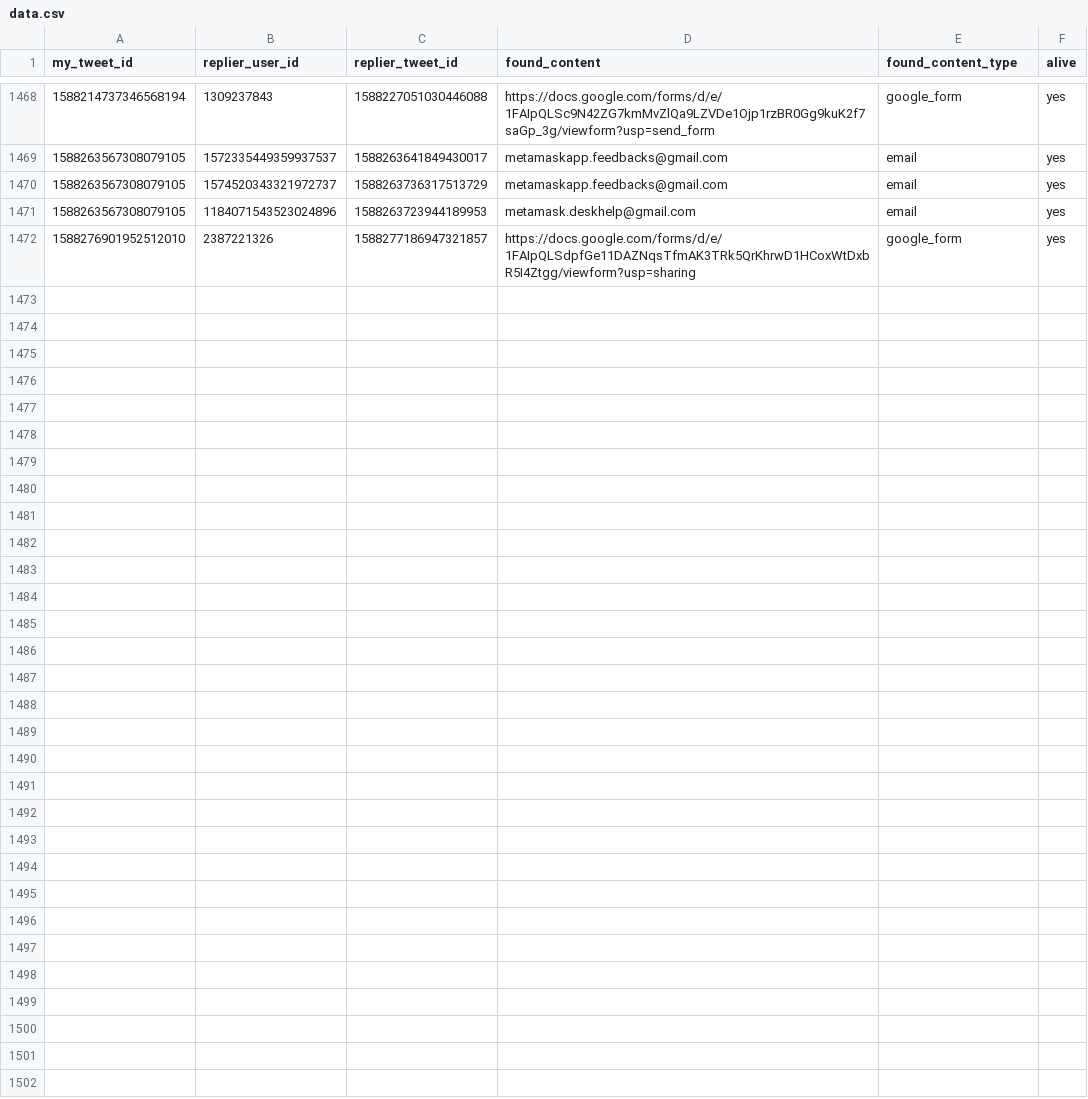
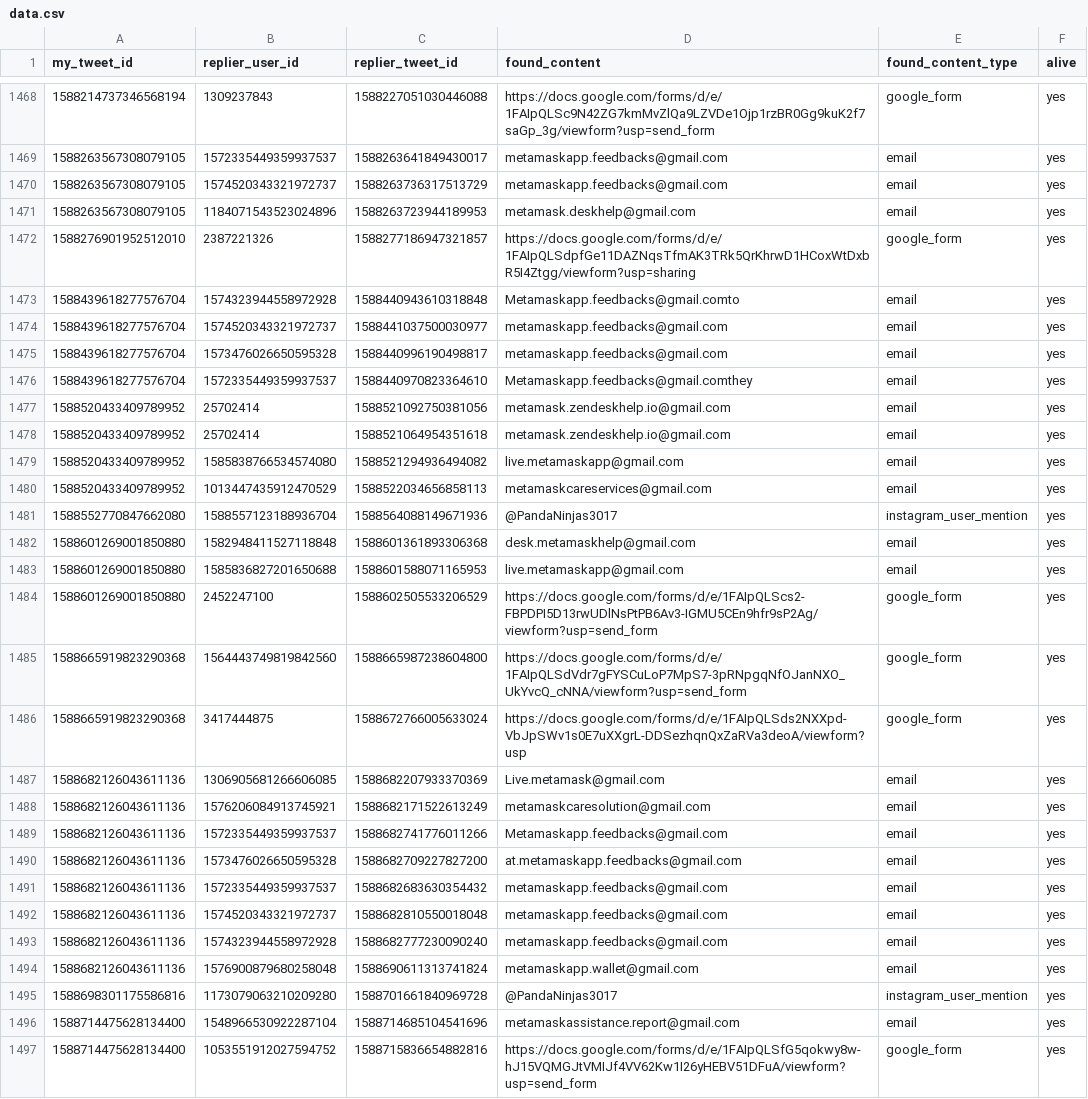
Before and after one commit to thefightagainstmalware/CatPhish, a CSV file: data.csv, drawn as a sheet; only a part is shown, gaps mark what is left out; the diff names each change by its address in the sheet, - before the commit and + after, or states it on an @@ line.

Commit message:
Automated commit

```diff
--- a/data.csv
+++ b/data.csv
+row 1473: 1588439618277576704 | 1574323944558972928 | 1588440943610318848 | Metamaskapp.feedbacks@gmail.comto | email | yes
+row 1474: 1588439618277576704 | 1574520343321972737 | 1588441037500030977 | metamaskapp.feedbacks@gmail.com | email | yes
+row 1475: 1588439618277576704 | 1573476026650595328 | 1588440996190498817 | metamaskapp.feedbacks@gmail.com | email | yes
+row 1476: 1588439618277576704 | 1572335449359937537 | 1588440970823364610 | Metamaskapp.feedbacks@gmail.comthey | email | yes
+row 1477: 1588520433409789952 | 25702414 | 1588521092750381056 | metamask.zendeskhelp.io@gmail.com | email | yes
+row 1478: 1588520433409789952 | 25702414 | 1588521064954351618 | metamask.zendeskhelp.io@gmail.com | email | yes
+row 1479: 1588520433409789952 | 1585838766534574080 | 1588521294936494082 | live.metamaskapp@gmail.com | email | yes
+row 1480: 1588520433409789952 | 1013447435912470529 | 1588522034656858113 | metamaskcareservices@gmail.com | email | yes
+row 1481: 1588552770847662080 | 1588557123188936704 | 1588564088149671936 | @PandaNinjas3017 | instagram_user_mention | yes
+row 1482: 1588601269001850880 | 1582948411527118848 | 1588601361893306368 | desk.metamaskhelp@gmail.com | email | yes
+row 1483: 1588601269001850880 | 1585836827201650688 | 1588601588071165953 | live.metamaskapp@gmail.com | email | yes
+row 1484: 1588601269001850880 | 2452247100 | 1588602505533206529 | https://docs.google.com/forms/d/e/1FAIpQLScs2-FBPDPI5D13rwUDlNsPtPB6Av3-IGMU5CEn9hfr9sP2Ag/viewform?usp=send_form | google_form | yes
+row 1485: 1588665919823290368 | 1564443749819842560 | 1588665987238604800 | https://docs.google.com/forms/d/e/1FAIpQLSdVdr7gFYSCuLoP7MpS7-3pRNpgqNfOJanNXO_UkYvcQ_cNNA/viewform?usp=send_form | google_form | yes
+row 1486: 1588665919823290368 | 3417444875 | 1588672766005633024 | https://docs.google.com/forms/d/e/1FAIpQLSds2NXXpd-VbJpSWv1s0E7uXXgrL-DDSezhqnQxZaRVa3deoA/viewform?usp | google_form | yes
+row 1487: 1588682126043611136 | 1306905681266606085 | 1588682207933370369 | Live.metamask@gmail.com | email | yes
+row 1488: 1588682126043611136 | 1576206084913745921 | 1588682171522613249 | metamaskcaresolution@gmail.com | email | yes
+row 1489: 1588682126043611136 | 1572335449359937537 | 1588682741776011266 | Metamaskapp.feedbacks@gmail.com | email | yes
+row 1490: 1588682126043611136 | 1573476026650595328 | 1588682709227827200 | at.metamaskapp.feedbacks@gmail.com | email | yes
+row 1491: 1588682126043611136 | 1572335449359937537 | 1588682683630354432 | metamaskapp.feedbacks@gmail.com | email | yes
+row 1492: 1588682126043611136 | 1574520343321972737 | 1588682810550018048 | metamaskapp.feedbacks@gmail.com | email | yes
+row 1493: 1588682126043611136 | 1574323944558972928 | 1588682777230090240 | metamaskapp.feedbacks@gmail.com | email | yes
+row 1494: 1588682126043611136 | 1576900879680258048 | 1588690611313741824 | metamaskapp.wallet@gmail.com | email | yes
+row 1495: 1588698301175586816 | 1173079063210209280 | 1588701661840969728 | @PandaNinjas3017 | instagram_user_mention | yes
+row 1496: 1588714475628134400 | 1548966530922287104 | 1588714685104541696 | metamaskassistance.report@gmail.com | email | yes
+row 1497: 1588714475628134400 | 1053551912027594752 | 1588715836654882816 | https://docs.google.com/forms/d/e/1FAIpQLSfG5qokwy8w-hJ15VQMGJtVMIJf4VV62Kw1I26yHEBV51DFuA/viewform?usp=send_form | google_form | yes
```
